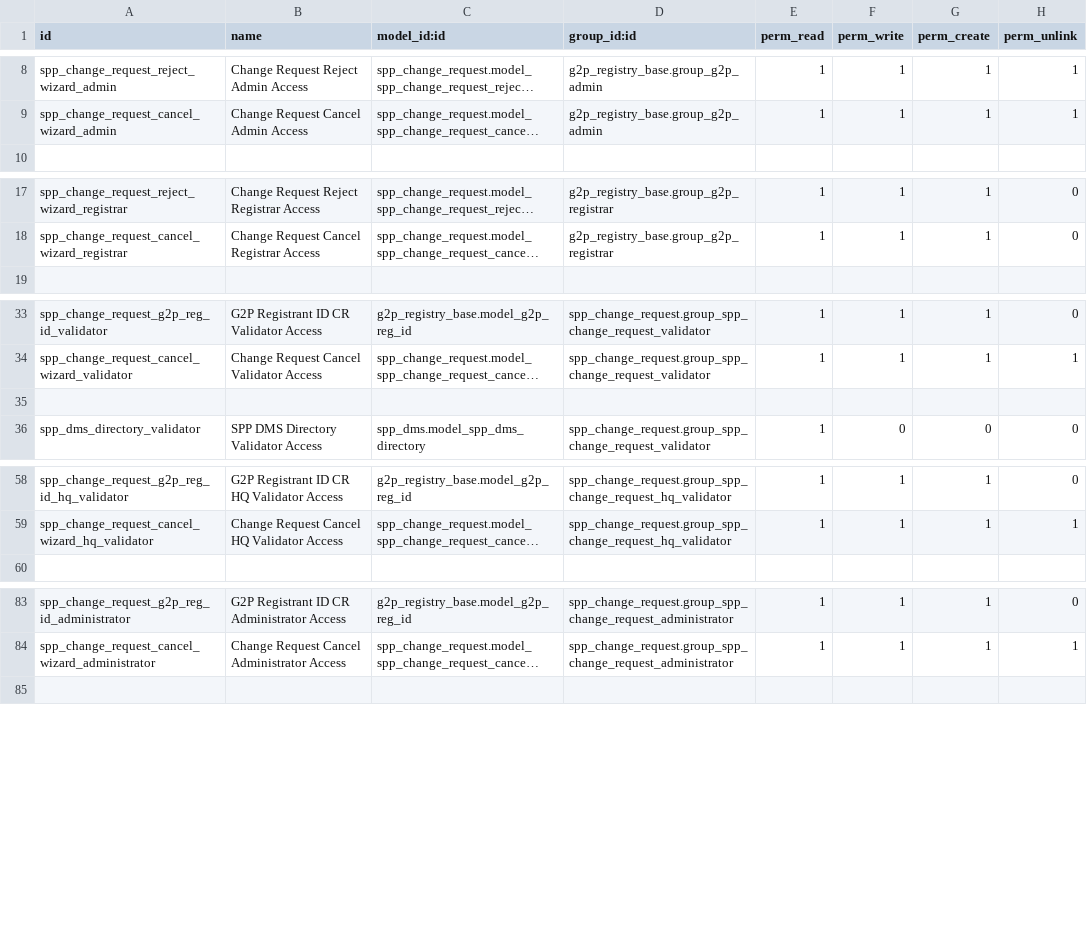
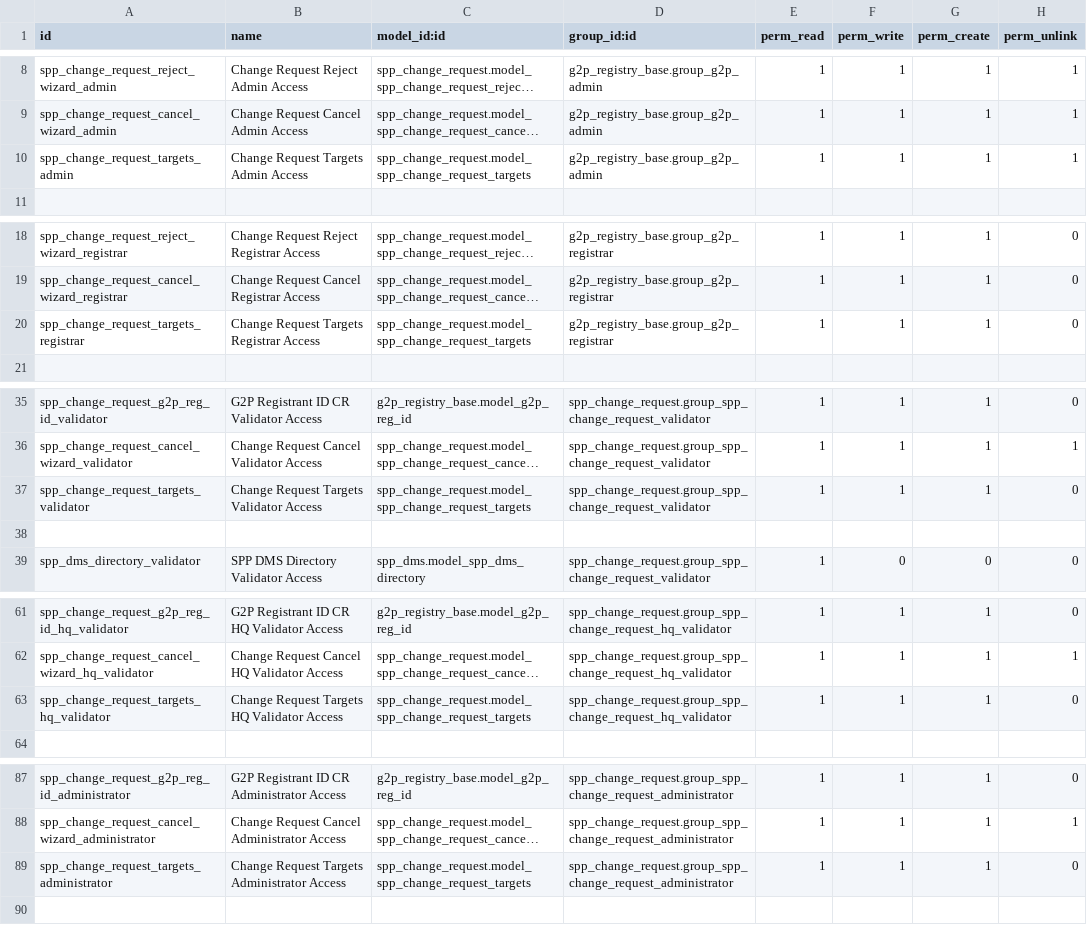
Before and after one commit to OpenSPP/openspp-modules, a CSV file: spp_change_request/security/ir.model.access.csv, drawn as a sheet; only a part is shown, gaps mark what is left out; long unchanged cells end in …; the diff covers the shown part only; the diff names each change by its address in the sheet, - before the commit and + after, or states it on an @@ line.

Commit message:
add target types on change requests

```diff
--- a/spp_change_request/security/ir.model.access.csv
+++ b/spp_change_request/security/ir.model.access.csv
+row 10: spp_change_request_targets_admin | Change Request Targets Admin Access | spp_change_request.model_spp_change_request_targets | g2p_registry_base.group_g2p_admin | 1 | 1 | 1 | 1
+row 20: spp_change_request_targets_registrar | Change Request Targets Registrar Access | spp_change_request.model_spp_change_request_targets | g2p_registry_base.group_g2p_registrar | 1 | 1 | 1 | 0
+row 37: spp_change_request_targets_validator | Change Request Targets Validator Access | spp_change_request.model_spp_change_request_targets | spp_change_request.group_spp_change_request_validator | 1 | 1 | 1 | 0
+row 63: spp_change_request_targets_hq_validator | Change Request Targets HQ Validator Access | spp_change_request.model_spp_change_request_targets | spp_change_request.group_spp_change_request_hq_validator | 1 | 1 | 1 | 0
+row 89: spp_change_request_targets_administrator | Change Request Targets Administrator Access | spp_change_request.model_spp_change_request_targets | spp_change_request.group_spp_change_request_administrator | 1 | 1 | 1 | 0
```
Also changed, not shown: 2 added rows elsewhere in this file, 10 other files.
